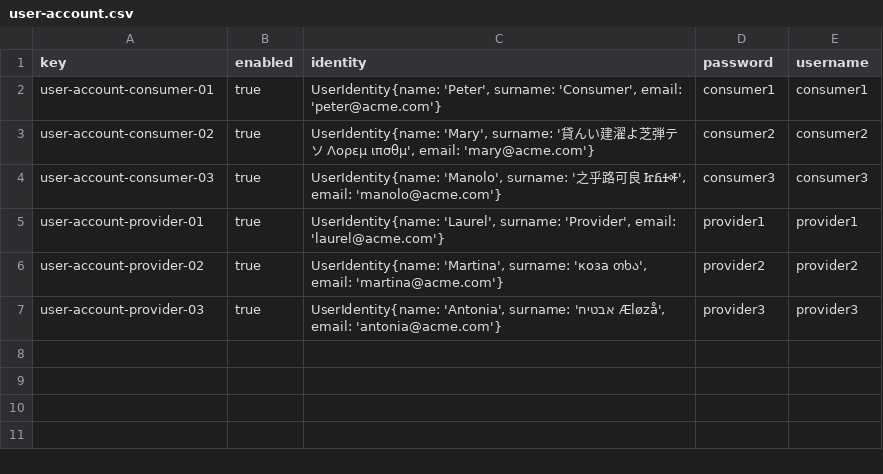
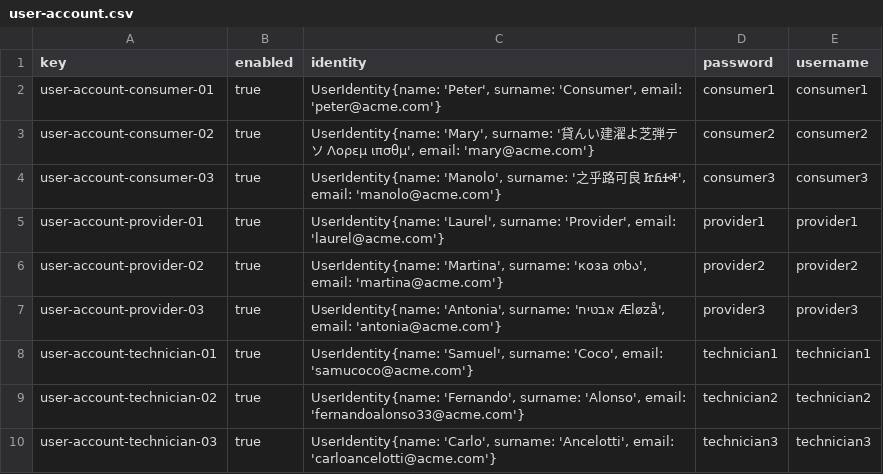
Before and after one commit to DP2-C1-049/D04, a CSV file: src/main/resources/WEB-INF/data/sample/user-account.csv, drawn as a sheet.

Commit message:
TASK-006-Student-5 SAMPLE DATA TECHNICIAN

```diff
--- a/src/main/resources/WEB-INF/data/sample/user-account.csv
+++ b/src/main/resources/WEB-INF/data/sample/user-account.csv
@@ -7 +7,4 @@ user-account-provider-02,true,"UserIdentity{name: 'Martina', surname: 'коза
 user-account-provider-03,true,"UserIdentity{name: 'Antonia', surname: 'אבטיח Æløzå', email: 'antonia@acme.com'}",provider3,provider3
+user-account-technician-01,true,"UserIdentity{name: 'Samuel', surname: 'Coco', email: 'samucoco@acme.com'}",technician1,technician1
+user-account-technician-02,true,"UserIdentity{name: 'Fernando', surname: 'Alonso', email: 'fernandoalonso33@acme.com'}",technician2,technician2
+user-account-technician-03,true,"UserIdentity{name: 'Carlo', surname: 'Ancelotti', email: 'carloancelotti@acme.com'}",technician3,technician3
```
Also changed, not shown: 1 other file.
